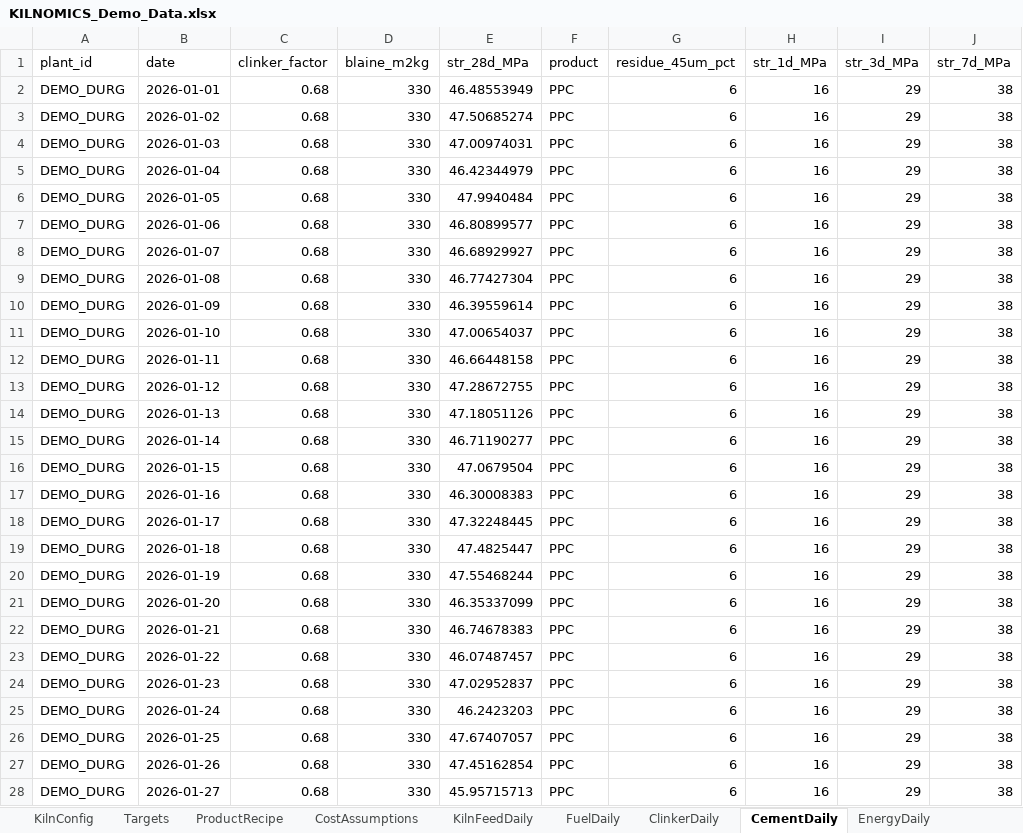
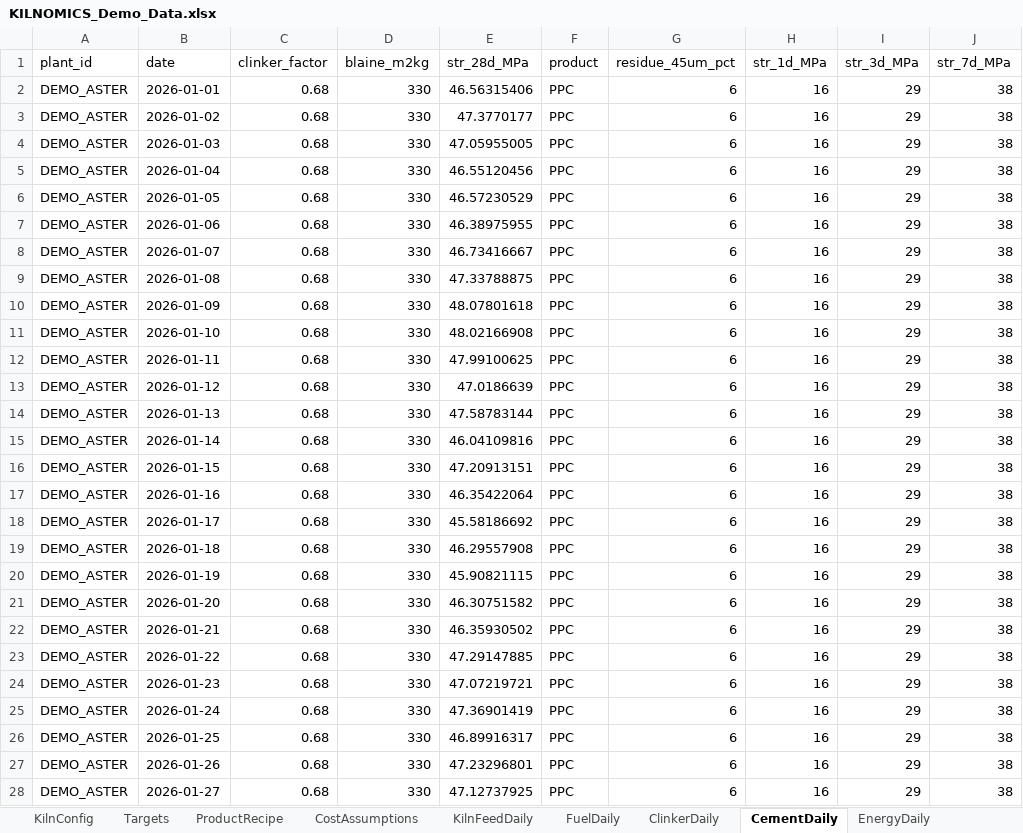
Before and after one commit to DanushArun/KILNOMICS, an Excel workbook: demo/KILNOMICS_Demo_Data.xlsx, sheet CementDaily, drawn as a sheet; only a part is shown; values as stored, in another font and other column widths than the file's, no borders; the diff covers the shown part only; the diff names each change by its address in the sheet, - before the commit and + after, or states it on an @@ line.

```diff
--- a/demo/KILNOMICS_Demo_Data.xlsx (sheet CementDaily)
+++ b/demo/KILNOMICS_Demo_Data.xlsx (sheet CementDaily)
-A2:A28 (plant_id): DEMO_DURG
+A2:A28 (plant_id): DEMO_ASTER
-E2 (str_28d_MPa): 46.48553949
+E2 (str_28d_MPa): 46.56315406
-E3 (str_28d_MPa): 47.50685274
+E3 (str_28d_MPa): 47.3770177
-E4 (str_28d_MPa): 47.00974031
+E4 (str_28d_MPa): 47.05955005
-E5 (str_28d_MPa): 46.42344979
+E5 (str_28d_MPa): 46.55120456
-E6 (str_28d_MPa): 47.9940484
+E6 (str_28d_MPa): 46.57230529
-E7 (str_28d_MPa): 46.80899577
+E7 (str_28d_MPa): 46.38975955
-E8 (str_28d_MPa): 46.68929927
+E8 (str_28d_MPa): 46.73416667
-E9 (str_28d_MPa): 46.77427304
+E9 (str_28d_MPa): 47.33788875
-E10 (str_28d_MPa): 46.39559614
+E10 (str_28d_MPa): 48.07801618
-E11 (str_28d_MPa): 47.00654037
+E11 (str_28d_MPa): 48.02166908
-E12 (str_28d_MPa): 46.66448158
+E12 (str_28d_MPa): 47.99100625
-E13 (str_28d_MPa): 47.28672755
+E13 (str_28d_MPa): 47.0186639
-E14 (str_28d_MPa): 47.18051126
+E14 (str_28d_MPa): 47.58783144
-E15 (str_28d_MPa): 46.71190277
+E15 (str_28d_MPa): 46.04109816
-E16 (str_28d_MPa): 47.0679504
+E16 (str_28d_MPa): 47.20913151
-E17 (str_28d_MPa): 46.30008383
+E17 (str_28d_MPa): 46.35422064
-E18 (str_28d_MPa): 47.32248445
+E18 (str_28d_MPa): 45.58186692
-E19 (str_28d_MPa): 47.4825447
+E19 (str_28d_MPa): 46.29557908
-E20 (str_28d_MPa): 47.55468244
+E20 (str_28d_MPa): 45.90821115
-E21 (str_28d_MPa): 46.35337099
+E21 (str_28d_MPa): 46.30751582
-E22 (str_28d_MPa): 46.74678383
+E22 (str_28d_MPa): 46.35930502
-E23 (str_28d_MPa): 46.07487457
+E23 (str_28d_MPa): 47.29147885
-E24 (str_28d_MPa): 47.02952837
+E24 (str_28d_MPa): 47.07219721
-E25 (str_28d_MPa): 46.2423203
+E25 (str_28d_MPa): 47.36901419
-E26 (str_28d_MPa): 47.67407057
+E26 (str_28d_MPa): 46.89916317
-E27 (str_28d_MPa): 47.45162854
+E27 (str_28d_MPa): 47.23296801
-E28 (str_28d_MPa): 45.95715713
+E28 (str_28d_MPa): 47.12737925
```
Also changed, not shown: 846 edited cells elsewhere in this sheet, sheet EnergyDaily, sheet CircLoad, sheet RawMixDaily, sheet FuelDaily, sheet ProcessDaily, sheet KilnFeedDaily, 9 more sheets, 19 other files.
